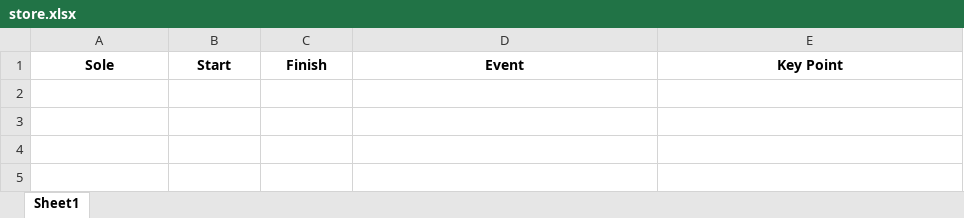
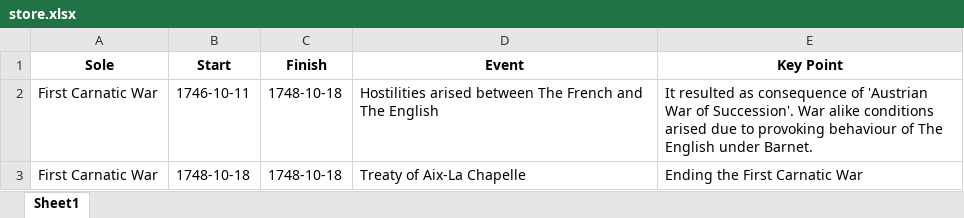
Before and after one commit to Forwarderr/ModernIndia, an Excel workbook: store.xlsx, sheet Sheet1, drawn as a sheet; values as stored, in another font and other column widths than the file's, no borders; the diff names each change by its address in the sheet, - before the commit and + after, or states it on an @@ line.

```diff
--- a/store.xlsx (sheet Sheet1)
+++ b/store.xlsx (sheet Sheet1)
+row 2: First Carnatic War | 1746-10-11 | 1748-10-18 | Hostilities arised between The French and The English | It resulted as consequence of 'Austrian War of Succession'. War alike conditions arised due to provoking behaviour of The English under Barnet.
+row 3: First Carnatic War | 1748-10-18 | 1748-10-18 | Treaty of Aix-La Chapelle | Ending the First Carnatic War
```
Also changed, not shown: 1 other file.
